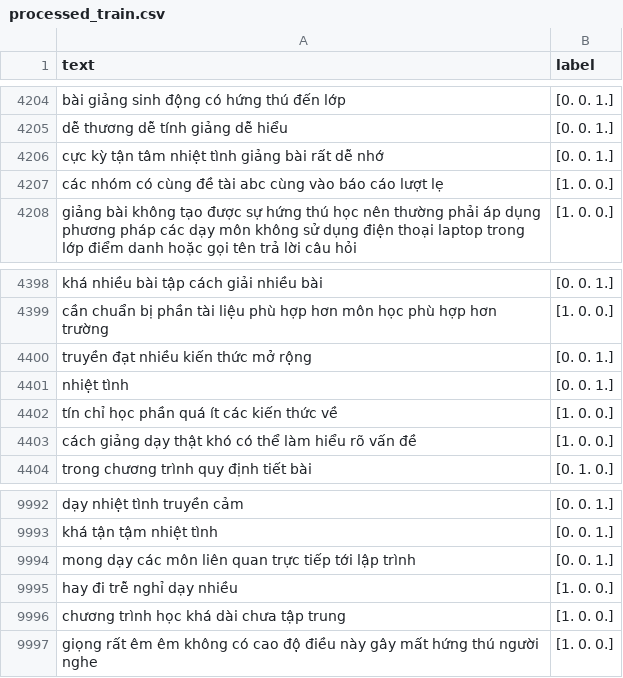
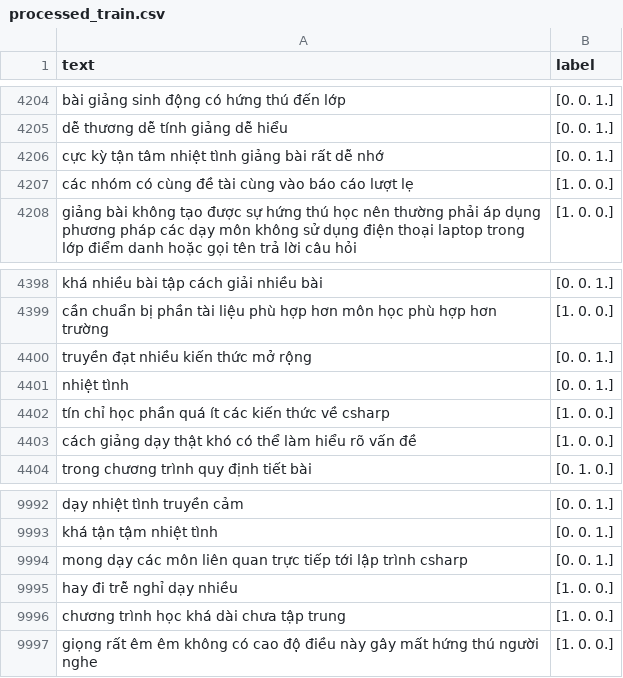
Before and after one commit to thavananh/FinedTunedChainLSTMWord2Vec, a CSV file: processed_train.csv, drawn as a sheet; only a part is shown, gaps mark what is left out.

```diff
--- a/processed_train.csv
+++ b/processed_train.csv
@@ -4206,3 +4206,3 @@ dễ thương dễ tính giảng dễ hiểu,[0. 0. 1.]
 cực kỳ tận tâm nhiệt tình giảng bài rất dễ nhớ,[0. 0. 1.]
-các nhóm có cùng đề tài abc cùng vào báo cáo lượt lẹ,[1. 0. 0.]
+các nhóm có cùng đề tài cùng vào báo cáo lượt lẹ,[1. 0. 0.]
 giảng bài không tạo được sự hứng thú học nên thường phải áp dụng phương pháp các dạy môn không sử dụng điện thoại laptop trong lớp điểm danh hoặc gọi tên trả lời câu hỏi,[1. 0. 0.]
@@ -4401,3 +4401,3 @@ truyền đạt nhiều kiến thức mở rộng,[0. 0. 1.]
 nhiệt tình,[0. 0. 1.]
-tín chỉ học phần quá ít các kiến thức về,[1. 0. 0.]
+tín chỉ học phần quá ít các kiến thức về csharp,[1. 0. 0.]
 cách giảng dạy thật khó có thể làm hiểu rõ vấn đề,[1. 0. 0.]
@@ -9993,3 +9993,3 @@ dạy nhiệt tình truyền cảm,[0. 0. 1.]
 khá tận tậm nhiệt tình,[0. 0. 1.]
-mong dạy các môn liên quan trực tiếp tới lập trình,[0. 0. 1.]
+mong dạy các môn liên quan trực tiếp tới lập trình csharp,[0. 0. 1.]
 hay đi trễ nghỉ dạy nhiều,[1. 0. 0.]
```
Also changed, not shown: processed_dev.csv, 31 other files.
